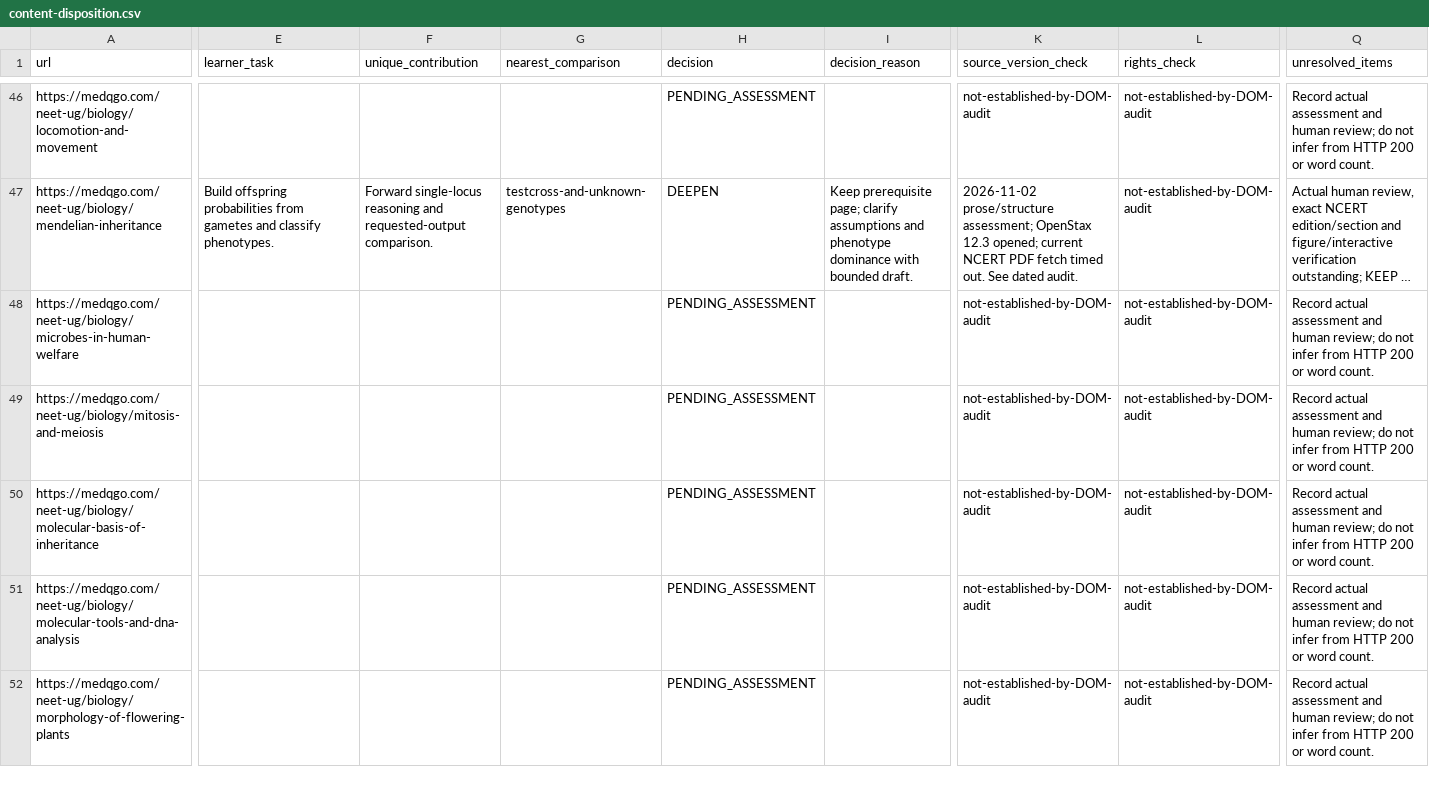
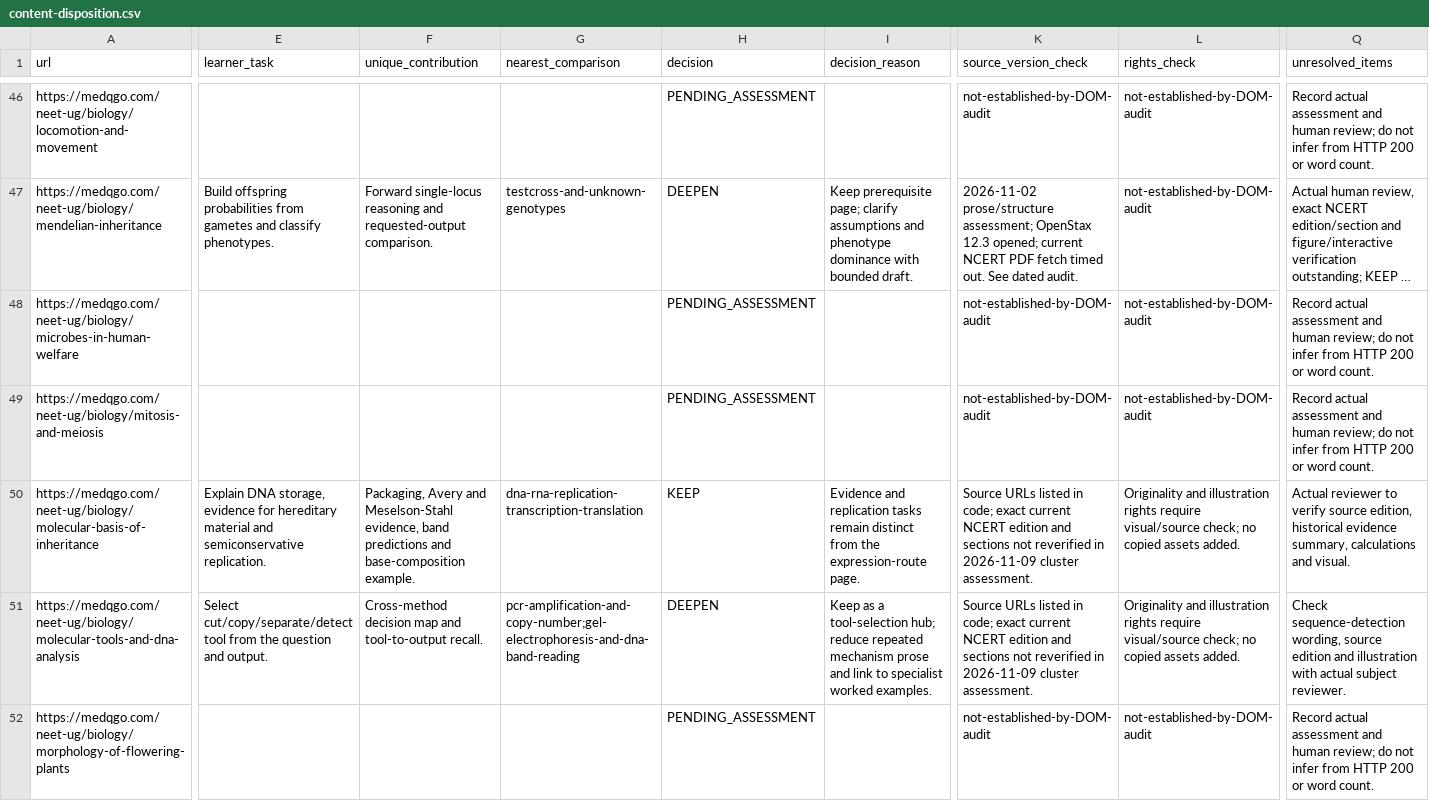
Before and after one commit to lliuzinan/neetTk, a CSV file: docs/audits/content-disposition.csv, drawn as a sheet; only a part is shown, gaps mark what is left out; long unchanged cells end in …; the diff covers the shown part only; the diff names each change by its address in the sheet, - before the commit and + after, or states it on an @@ line.

Commit message:
Triage molecular guides and clarify study routes

```diff
--- a/docs/audits/content-disposition.csv
+++ b/docs/audits/content-disposition.csv
-E50 (learner_task): (empty)
+E50 (learner_task): Explain DNA storage, evidence for hereditary material and semiconservative replication.
-F50 (unique_contribution): (empty)
+F50 (unique_contribution): Packaging, Avery and Meselson-Stahl evidence, band predictions and base-composition example.
-G50 (nearest_comparison): (empty)
+G50 (nearest_comparison): dna-rna-replication-transcription-translation
-H50 (decision): PENDING_ASSESSMENT
+H50 (decision): KEEP
-I50 (decision_reason): (empty)
+I50 (decision_reason): Evidence and replication tasks remain distinct from the expression-route page.
-K50:K51 (source_version_check): not-established-by-DOM-audit
+K50:K51 (source_version_check): Source URLs listed in code; exact current NCERT edition and sections not reverified in 2026-11-09 cluster assessment.
-L50:L51 (rights_check): not-established-by-DOM-audit
+L50:L51 (rights_check): Originality and illustration rights require visual/source check; no copied assets added.
-Q50 (unresolved_items): Record actual assessment and human review; do not infer from HTTP 200 or word count.
+Q50 (unresolved_items): Actual reviewer to verify source edition, historical evidence summary, calculations and visual.
-E51 (learner_task): (empty)
+E51 (learner_task): Select cut/copy/separate/detect tool from the question and output.
-F51 (unique_contribution): (empty)
+F51 (unique_contribution): Cross-method decision map and tool-to-output recall.
-G51 (nearest_comparison): (empty)
+G51 (nearest_comparison): pcr-amplification-and-copy-number;gel-electrophoresis-and-dna-band-reading
-H51 (decision): PENDING_ASSESSMENT
+H51 (decision): DEEPEN
-I51 (decision_reason): (empty)
+I51 (decision_reason): Keep as a tool-selection hub; reduce repeated mechanism prose and link to specialist worked examples.
-Q51 (unresolved_items): Record actual assessment and human review; do not infer from HTTP 200 or word count.
+Q51 (unresolved_items): Check sequence-detection wording, source edition and illustration with actual subject reviewer.
```
Also changed, not shown: 65 edited cells elsewhere in this file, 4 other files.
